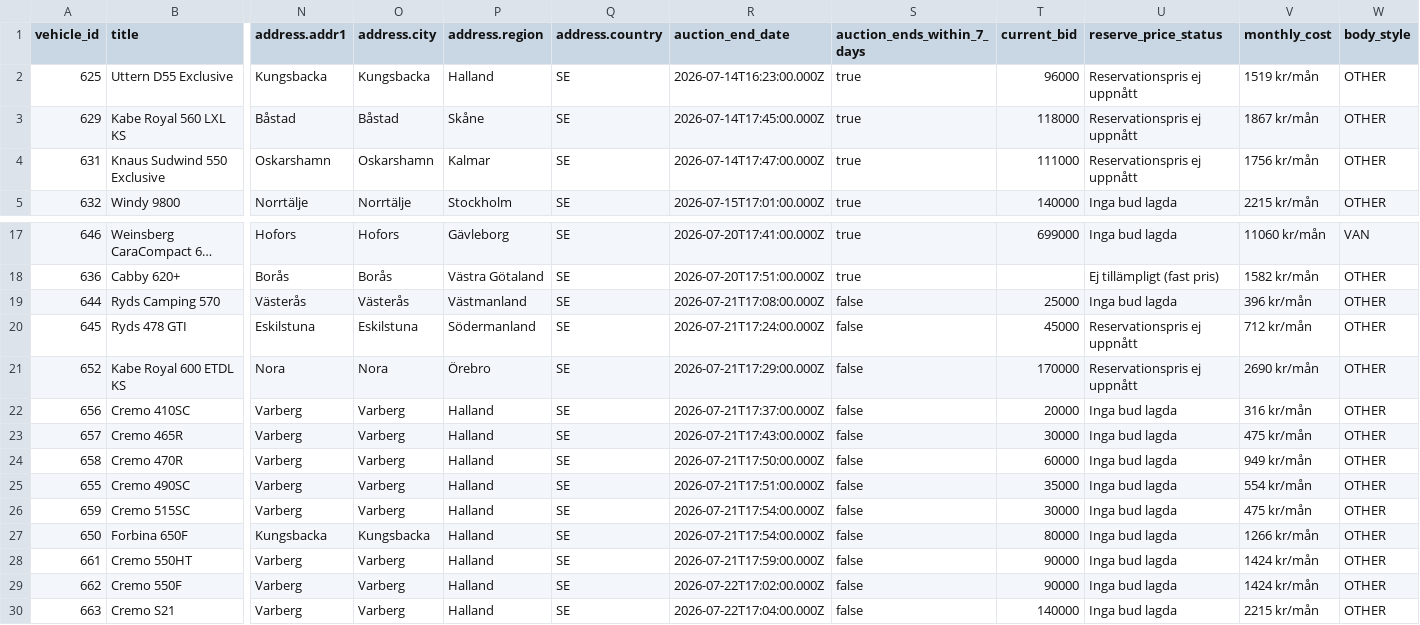
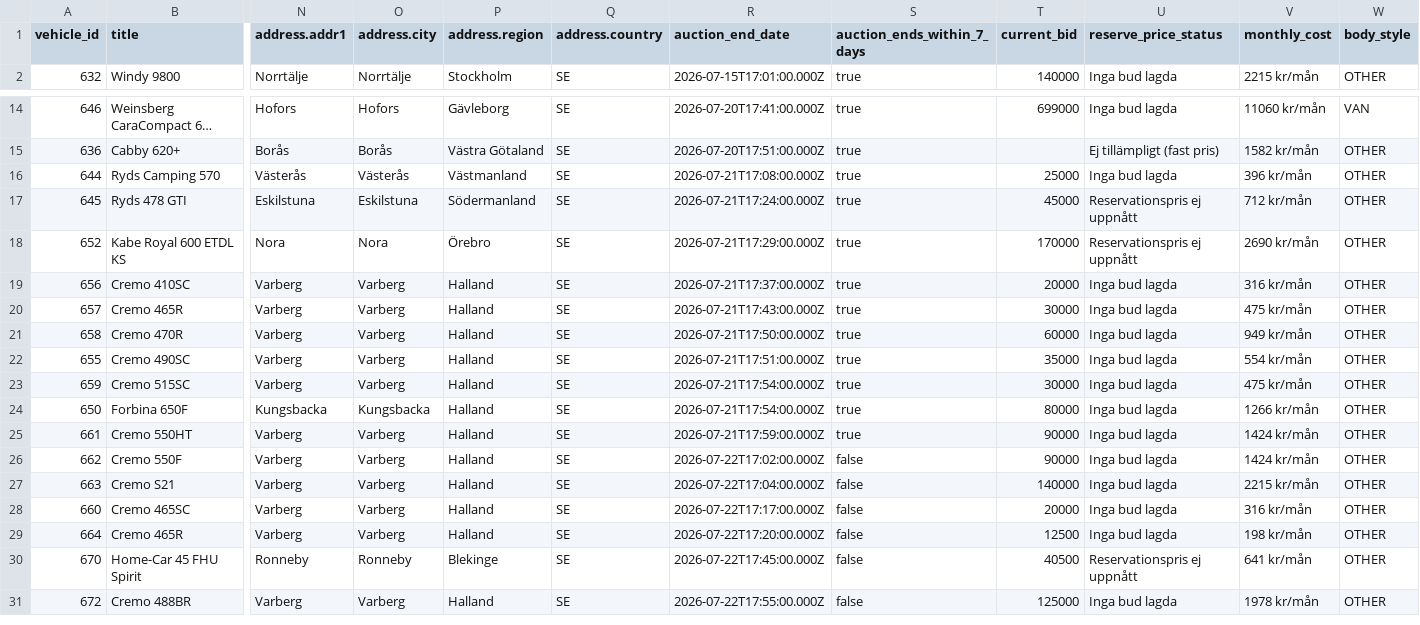
Before and after one commit to Viva-Media/frivio-feed, a CSV file: feed.csv, drawn as a sheet; only a part is shown, gaps mark what is left out; the shorter side is filled out with more unchanged rows; long unchanged cells end in …; removed rows and columns are numbered as before the commit, all else as after; rows hold the shown columns only; the diff names each change by its address in the sheet, - before the commit and + after, or states it on an @@ line.

Commit message:
Update feed 1a3bcea8802c116cd21b61650a594483b4900f2f

```diff
--- a/feed.csv
+++ b/feed.csv
-row 2: 625 | Uttern D55 Exclusive | Kungsbacka | Kungsbacka | Halland | SE | 2026-07-14T16:23:00.000Z | true | 96000 | Reservationspris ej uppnått | 1519 kr/mån | OTHER
-row 3: 629 | Kabe Royal 560 LXL KS | Båstad | Båstad | Skåne | SE | 2026-07-14T17:45:00.000Z | true | 118000 | Reservationspris ej uppnått | 1867 kr/mån | OTHER
-row 4: 631 | Knaus Sudwind 550 Exclusive | Oskarshamn | Oskarshamn | Kalmar | SE | 2026-07-14T17:47:00.000Z | true | 111000 | Reservationspris ej uppnått | 1756 kr/mån | OTHER
-S16:S25 (auction_ends_within_7_days): false
+S16:S25 (auction_ends_within_7_days): true
```
Also changed, not shown: 1 other file.
